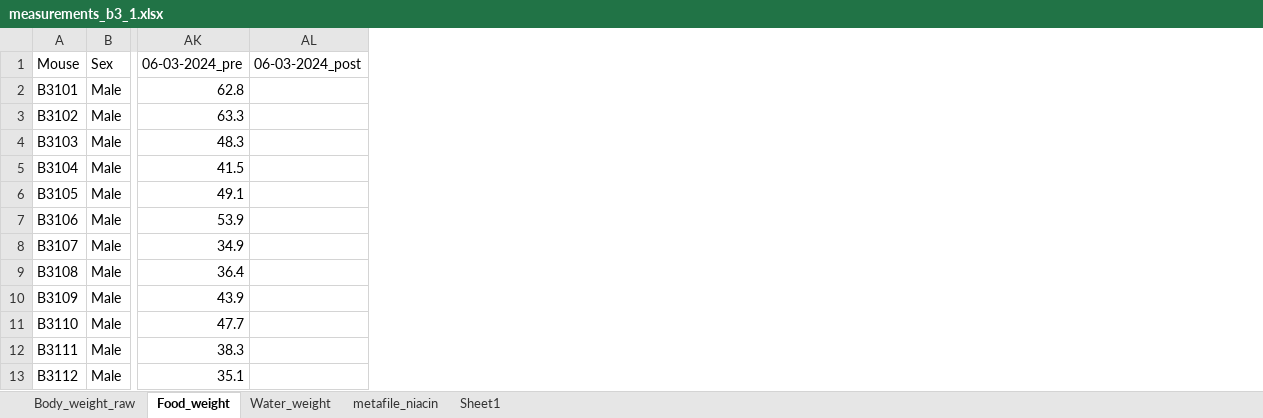
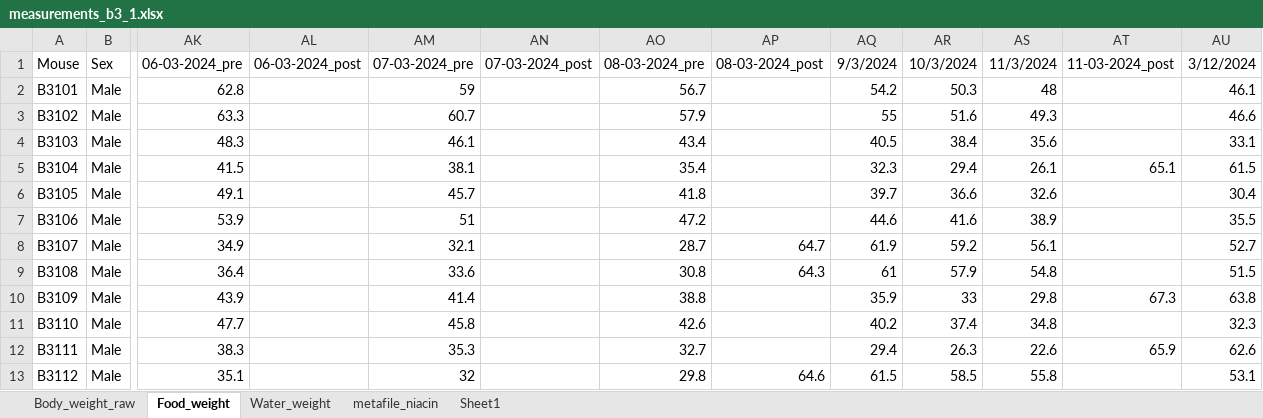
Before and after one commit to marijevisser/niacin, an Excel workbook: data/measurements_b3_1.xlsx, sheet Food_weight, drawn as a sheet; only a part is shown, gaps mark what is left out; values as stored, in another font and other column widths than the file's, no borders; the diff names each change by its address in the sheet, - before the commit and + after, or states it on an @@ line.

```diff
--- a/data/measurements_b3_1.xlsx (sheet Food_weight)
+++ b/data/measurements_b3_1.xlsx (sheet Food_weight)
+column AM, rows 1-13: 07-03-2024_pre | 59 | 60.7 | 46.1 | 38.1 | 45.7 | 51 | 32.1 | 33.6 | 41.4 | 45.8 | 35.3 | 32
+column AN, row 1: 07-03-2024_post
+column AO, rows 1-13: 08-03-2024_pre | 56.7 | 57.9 | 43.4 | 35.4 | 41.8 | 47.2 | 28.7 | 30.8 | 38.8 | 42.6 | 32.7 | 29.8
+column AP, rows 1-13: 08-03-2024_post |  |  |  |  |  |  | 64.7 | 64.3 |  |  |  | 64.6
+column AQ, rows 1-13: 9/3/2024 | 54.2 | 55 | 40.5 | 32.3 | 39.7 | 44.6 | 61.9 | 61 | 35.9 | 40.2 | 29.4 | 61.5
+column AR, rows 1-13: 10/3/2024 | 50.3 | 51.6 | 38.4 | 29.4 | 36.6 | 41.6 | 59.2 | 57.9 | 33 | 37.4 | 26.3 | 58.5
+column AS, rows 1-13: 11/3/2024 | 48 | 49.3 | 35.6 | 26.1 | 32.6 | 38.9 | 56.1 | 54.8 | 29.8 | 34.8 | 22.6 | 55.8
+column AT, rows 1-12: 11-03-2024_post |  |  |  | 65.1 |  |  |  |  | 67.3 |  | 65.9
+column AU, rows 1-13: 3/12/2024 | 46.1 | 46.6 | 33.1 | 61.5 | 30.4 | 35.5 | 52.7 | 51.5 | 63.8 | 32.3 | 62.6 | 53.1
```
Also changed, not shown: sheet metafile_niacin, sheet Water_weight, sheet Body_weight_raw, 1 other file.
